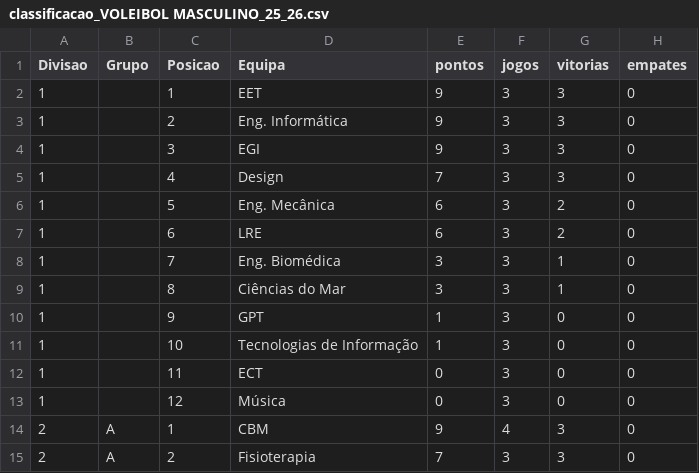
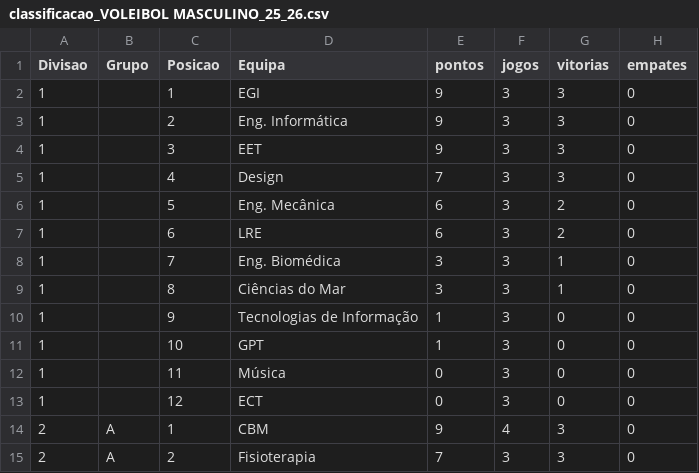
Before and after one commit to SlicF/mmr_ta-aua, a CSV file: elo_ratings/classificacao_VOLEIBOL MASCULINO_25_26.csv, drawn as a sheet; only a part is shown; the diff names each change by its address in the sheet, - before the commit and + after, or states it on an @@ line.

```diff
--- a/elo_ratings/classificacao_VOLEIBOL MASCULINO_25_26.csv
+++ b/elo_ratings/classificacao_VOLEIBOL MASCULINO_25_26.csv
-D2 (Equipa): EET
+D2 (Equipa): EGI
-D4 (Equipa): EGI
+D4 (Equipa): EET
-D10 (Equipa): GPT
+D10 (Equipa): Tecnologias de Informação
-D11 (Equipa): Tecnologias de Informação
+D11 (Equipa): GPT
-D12 (Equipa): ECT
+D12 (Equipa): Música
-D13 (Equipa): Música
+D13 (Equipa): ECT
```
Also changed, not shown: elo_ratings/classificacao_VOLEIBOL FEMININO_25_26.csv.
